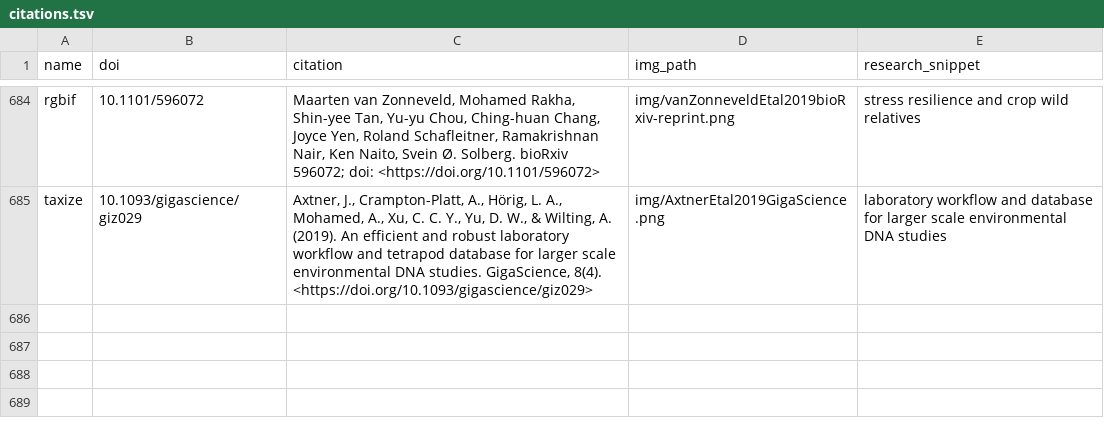
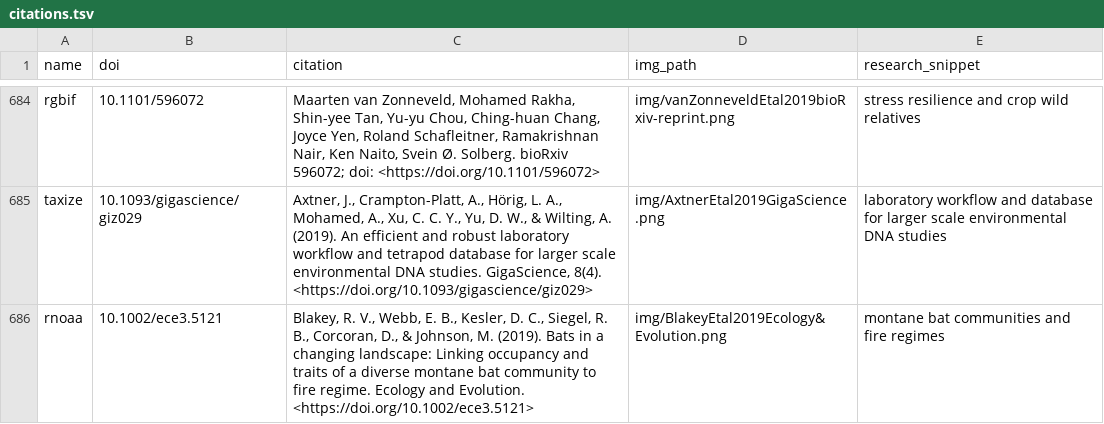
Before and after one commit to ropensci-org/ropensci_citations, a TSV file: citations.tsv, drawn as a sheet; only a part is shown, gaps mark what is left out; the diff names each change by its address in the sheet, - before the commit and + after, or states it on an @@ line.

Commit message:
rnoaa citation

```diff
--- a/citations.tsv
+++ b/citations.tsv
+row 686: rnoaa | 10.1002/ece3.5121 | Blakey, R. V., Webb, E. B., Kesler, D. C., Siegel, R. B., Corcoran, D., & Johnson, M. (2019). Bats in a changing landscape: Linking occupancy and traits of a diverse montane bat community to fire regime. Ecology and Evolution. <https://doi.org/10.1002/ece3.5121> | img/BlakeyEtal2019Ecology&Evolution.png | montane bat communities and fire regimes
```
Also changed, not shown: 1 other file.
